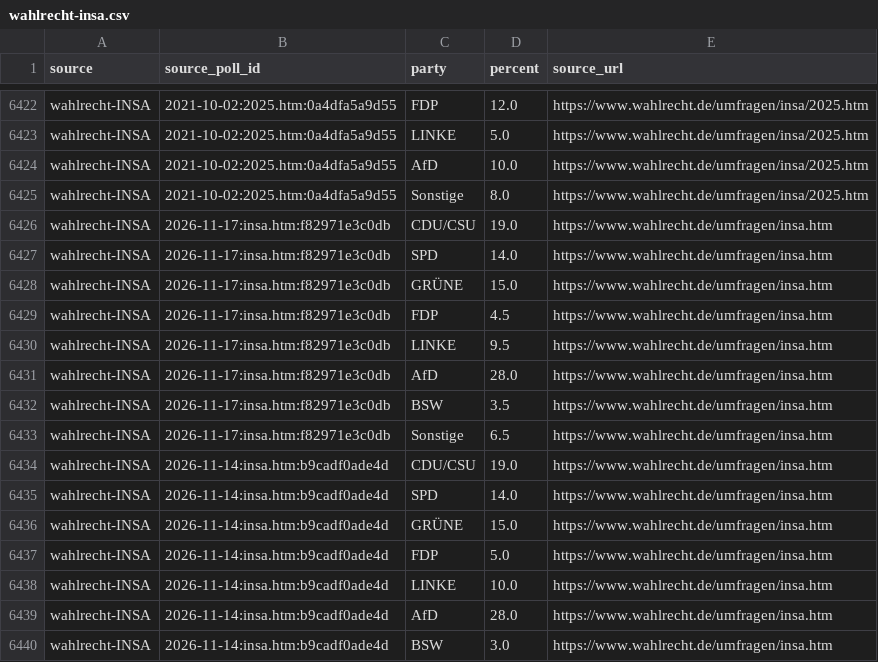
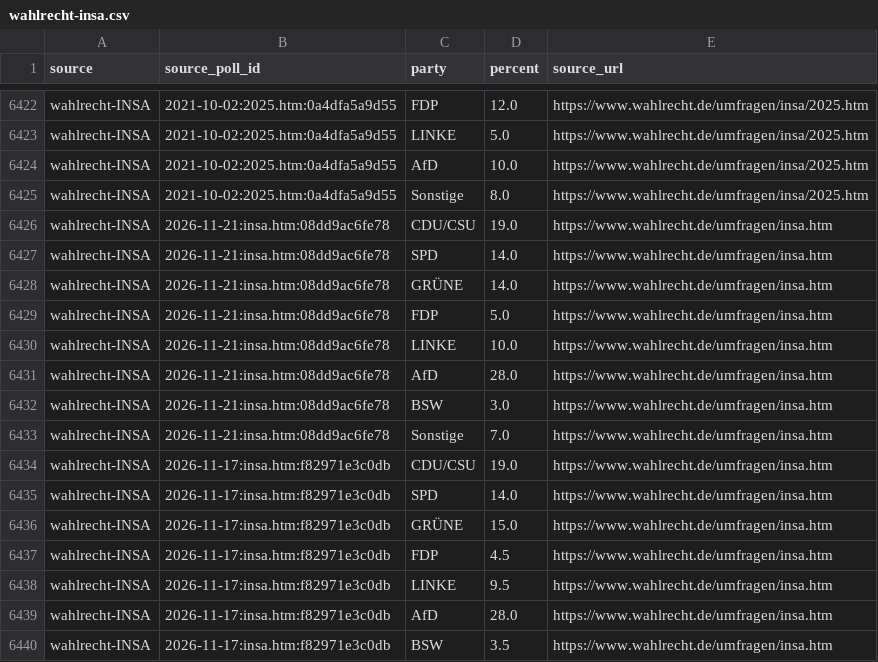
Before and after one commit to deeplook/sonntagsfrage, a CSV file: data/parliaments/bundestag/results/wahlrecht-insa.csv, drawn as a sheet; only a part is shown, gaps mark what is left out; the shorter side is filled out with more unchanged rows; the diff names each change by its address in the sheet, - before the commit and + after, or states it on an @@ line.

```diff
--- a/data/parliaments/bundestag/results/wahlrecht-insa.csv
+++ b/data/parliaments/bundestag/results/wahlrecht-insa.csv
+row 6426: wahlrecht-INSA | 2026-11-21:insa.htm:08dd9ac6fe78 | CDU/CSU | 19.0 | https://www.wahlrecht.de/umfragen/insa.htm
+row 6427: wahlrecht-INSA | 2026-11-21:insa.htm:08dd9ac6fe78 | SPD | 14.0 | https://www.wahlrecht.de/umfragen/insa.htm
+row 6428: wahlrecht-INSA | 2026-11-21:insa.htm:08dd9ac6fe78 | GRÜNE | 14.0 | https://www.wahlrecht.de/umfragen/insa.htm
+row 6429: wahlrecht-INSA | 2026-11-21:insa.htm:08dd9ac6fe78 | FDP | 5.0 | https://www.wahlrecht.de/umfragen/insa.htm
+row 6430: wahlrecht-INSA | 2026-11-21:insa.htm:08dd9ac6fe78 | LINKE | 10.0 | https://www.wahlrecht.de/umfragen/insa.htm
+row 6431: wahlrecht-INSA | 2026-11-21:insa.htm:08dd9ac6fe78 | AfD | 28.0 | https://www.wahlrecht.de/umfragen/insa.htm
+row 6432: wahlrecht-INSA | 2026-11-21:insa.htm:08dd9ac6fe78 | BSW | 3.0 | https://www.wahlrecht.de/umfragen/insa.htm
+row 6433: wahlrecht-INSA | 2026-11-21:insa.htm:08dd9ac6fe78 | Sonstige | 7.0 | https://www.wahlrecht.de/umfragen/insa.htm
```
Also changed, not shown: data/parliaments/bundestag/polls/dawum.csv, data/parliaments/bundestag/polls/wahlrecht-insa.csv, 8 other files.
